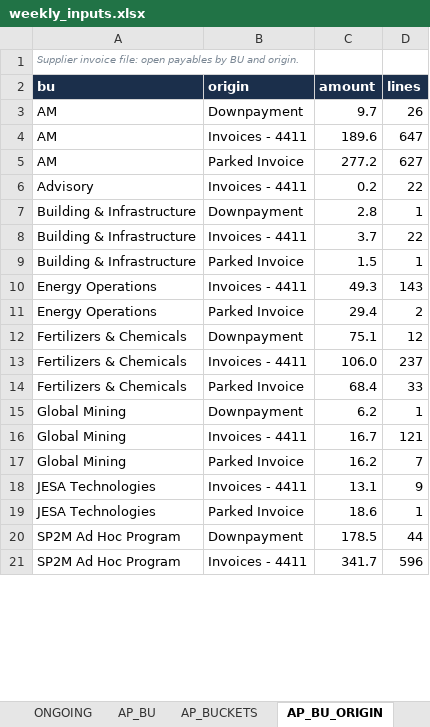
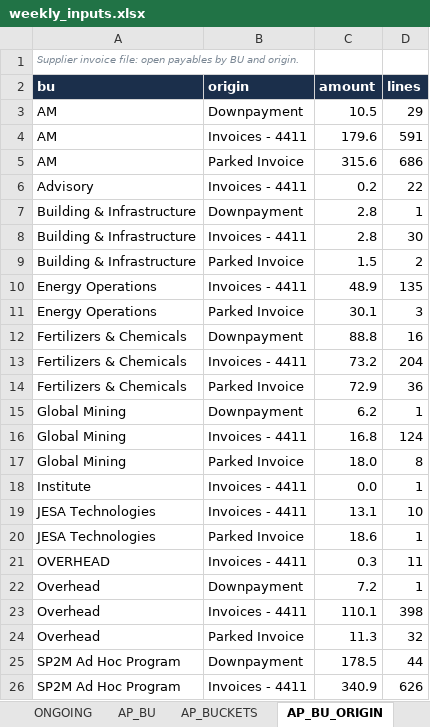
Before and after one commit to cherkaouihassan-art/Skills-Repo, an Excel workbook: weekly-ar-cash-deck/inputs/weekly_inputs.xlsx, sheet AP_BU_ORIGIN, drawn as a sheet; only a part is shown; values as stored, in another font and other column widths than the file's, no borders; addresses are those after the commit; the diff covers the shown part only; the diff names each change by its address in the sheet, - before the commit and + after, or states it on an @@ line.

```diff
--- a/weekly-ar-cash-deck/inputs/weekly_inputs.xlsx (sheet AP_BU_ORIGIN)
+++ b/weekly-ar-cash-deck/inputs/weekly_inputs.xlsx (sheet AP_BU_ORIGIN)
-C3 (amount): 9.7
+C3 (amount): 10.5
-D3 (lines): 26
+D3 (lines): 29
-C4 (amount): 189.6
+C4 (amount): 179.6
-D4 (lines): 647
+D4 (lines): 591
-C5 (amount): 277.2
+C5 (amount): 315.6
-D5 (lines): 627
+D5 (lines): 686
-C8 (amount): 3.7
+C8 (amount): 2.8
-D8 (lines): 22
+D8 (lines): 30
-D9 (lines): 1
+D9 (lines): 2
-C10 (amount): 49.3
+C10 (amount): 48.9
-D10 (lines): 143
+D10 (lines): 135
-C11 (amount): 29.4
+C11 (amount): 30.1
-D11 (lines): 2
+D11 (lines): 3
-C12 (amount): 75.1
+C12 (amount): 88.8
-D12 (lines): 12
+D12 (lines): 16
-C13 (amount): 106.0
+C13 (amount): 73.2
-D13 (lines): 237
+D13 (lines): 204
-C14 (amount): 68.4
+C14 (amount): 72.9
-D14 (lines): 33
+D14 (lines): 36
-C16 (amount): 16.7
+C16 (amount): 16.8
-D16 (lines): 121
+D16 (lines): 124
-C17 (amount): 16.2
+C17 (amount): 18.0
-D17 (lines): 7
+D17 (lines): 8
+row 18: Institute | Invoices - 4411 | 0.0 | 1
-D19 (lines): 9
+D19 (lines): 10
+row 21: OVERHEAD | Invoices - 4411 | 0.3 | 11
+row 22: Overhead | Downpayment | 7.2 | 1
+row 23: Overhead | Invoices - 4411 | 110.1 | 398
+row 24: Overhead | Parked Invoice | 11.3 | 32
-C26 (amount): 341.7
+C26 (amount): 340.9
-D26 (lines): 596
+D26 (lines): 626
```
Also changed, not shown: 6 edited cells elsewhere in this sheet, sheet AR_BU_DETAIL, sheet AR_BU_PROJECTS, sheet AR_UNBILLED_STATUS, sheet AR_BU, sheet AP_BU, sheet AR_UNBILLED_OWNER, 21 more sheets, 5 other files.
